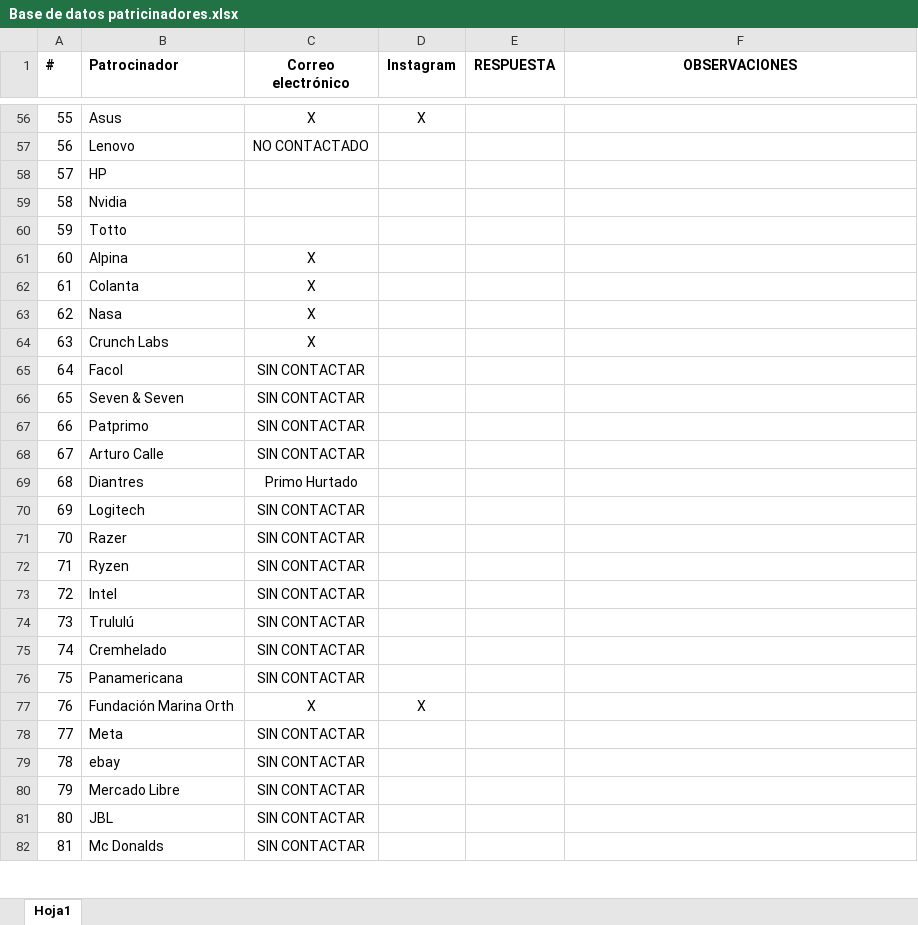
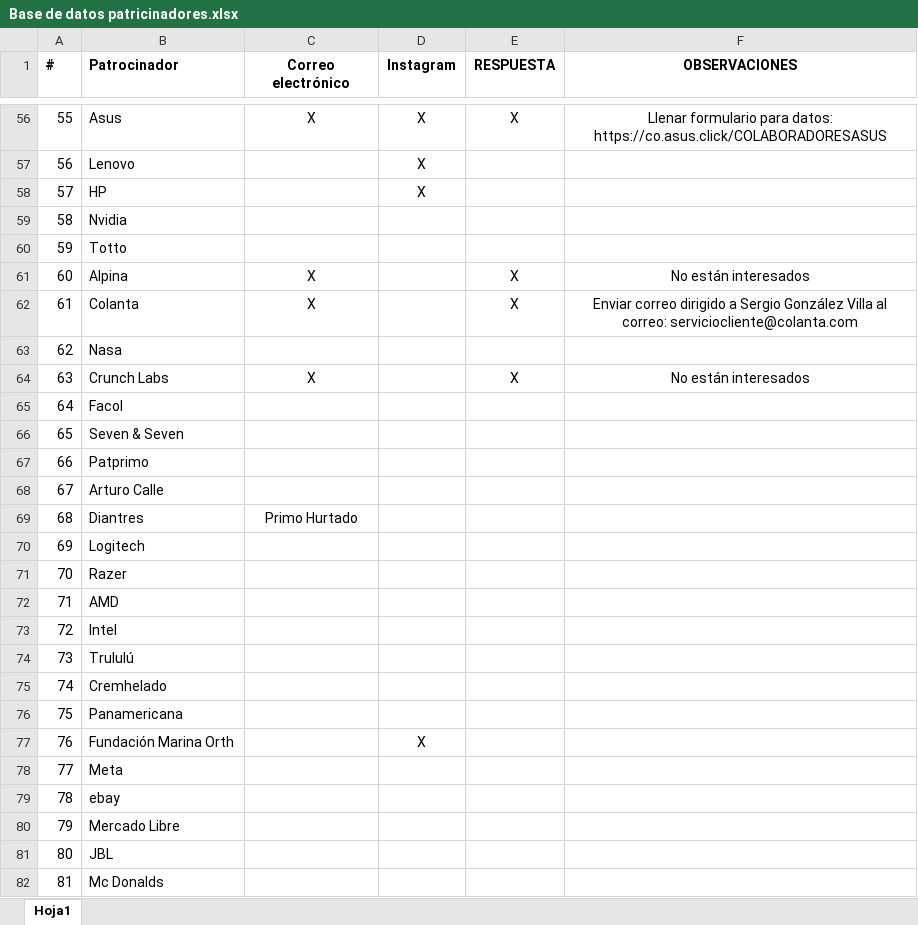
Before and after one commit to CIRATColombia/FTC-Into_The_Deep, an Excel workbook: Patrocinio/Base de datos patricinadores.xlsx, sheet Hoja1, drawn as a sheet; only a part is shown, gaps mark what is left out; values as stored, in another font and other column widths than the file's, no borders; removed rows and columns are numbered as before the commit, all else as after; the diff covers the shown part only; the diff names each change by its address in the sheet, - before the commit and + after, or states it on an @@ line.

Commit message:
Actualizacion 3 base de datos patrocinios

```diff
--- a/Patrocinio/Base de datos patricinadores.xlsx (sheet Hoja1)
+++ b/Patrocinio/Base de datos patricinadores.xlsx (sheet Hoja1)
-E56 (RESPUESTA): (empty)
+E56 (RESPUESTA): X
-F56 (OBSERVACIONES): (empty)
+F56 (OBSERVACIONES): Llenar formulario para datos: https://co.asus.click/COLABORADORESASUS
-C57 (Correo electrónico): NO CONTACTADO
+C57 (Correo electrónico): (empty)
-D57:D58 (Instagram): (empty)
+D57:D58 (Instagram): X
-E61:E62 (RESPUESTA): (empty)
+E61:E62 (RESPUESTA): X
-F61 (OBSERVACIONES): (empty)
+F61 (OBSERVACIONES): No están interesados
-F62 (OBSERVACIONES): (empty)
+F62 (OBSERVACIONES): Enviar correo dirigido a Sergio González Villa al correo: serviciocliente@colanta.com
-C63 (Correo electrónico): X
+C63 (Correo electrónico): (empty)
-E64 (RESPUESTA): (empty)
+E64 (RESPUESTA): X
-F64 (OBSERVACIONES): (empty)
+F64 (OBSERVACIONES): No están interesados
-C65:C68 (Correo electrónico): SIN CONTACTAR
+C65:C68 (Correo electrónico): (empty)
-C70:C71 (Correo electrónico): SIN CONTACTAR
+C70:C71 (Correo electrónico): (empty)
-row 72: 71 | Ryzen | SIN CONTACTAR
+row 72: 71 | AMD
-C73:C76 (Correo electrónico): SIN CONTACTAR
+C73:C76 (Correo electrónico): (empty)
-C77 (Correo electrónico): X
+C77 (Correo electrónico): (empty)
-C78:C82 (Correo electrónico): SIN CONTACTAR
+C78:C82 (Correo electrónico): (empty)
```
Also changed, not shown: 3 added rows and 110 edited cells elsewhere in this sheet.
